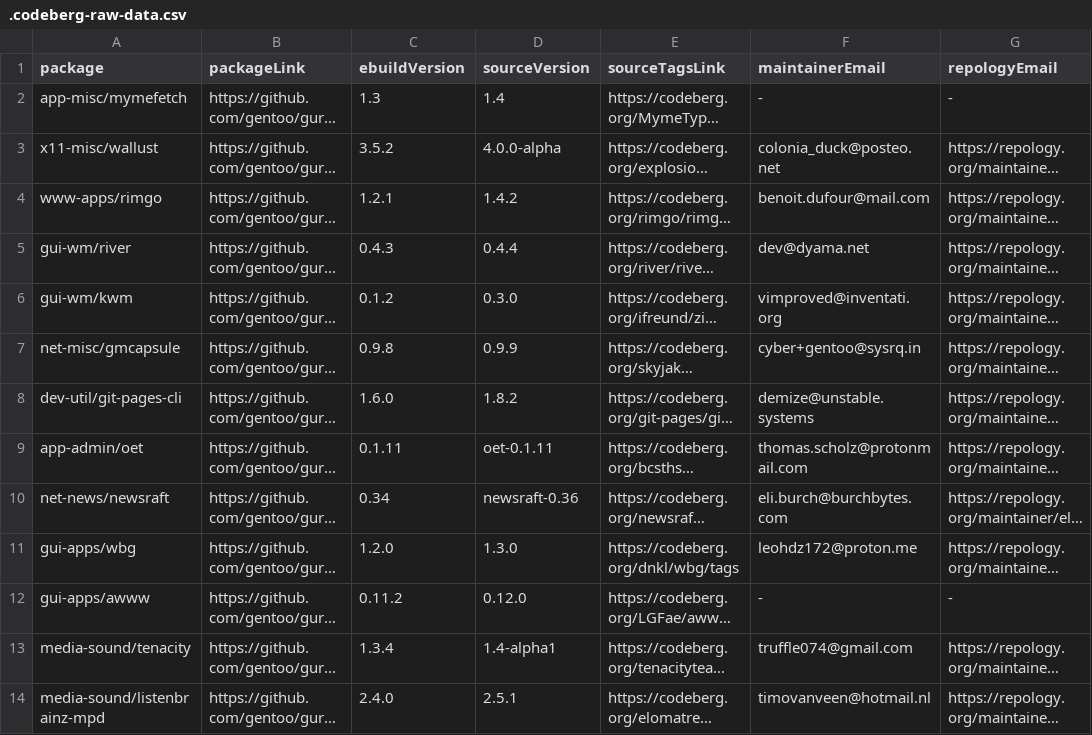
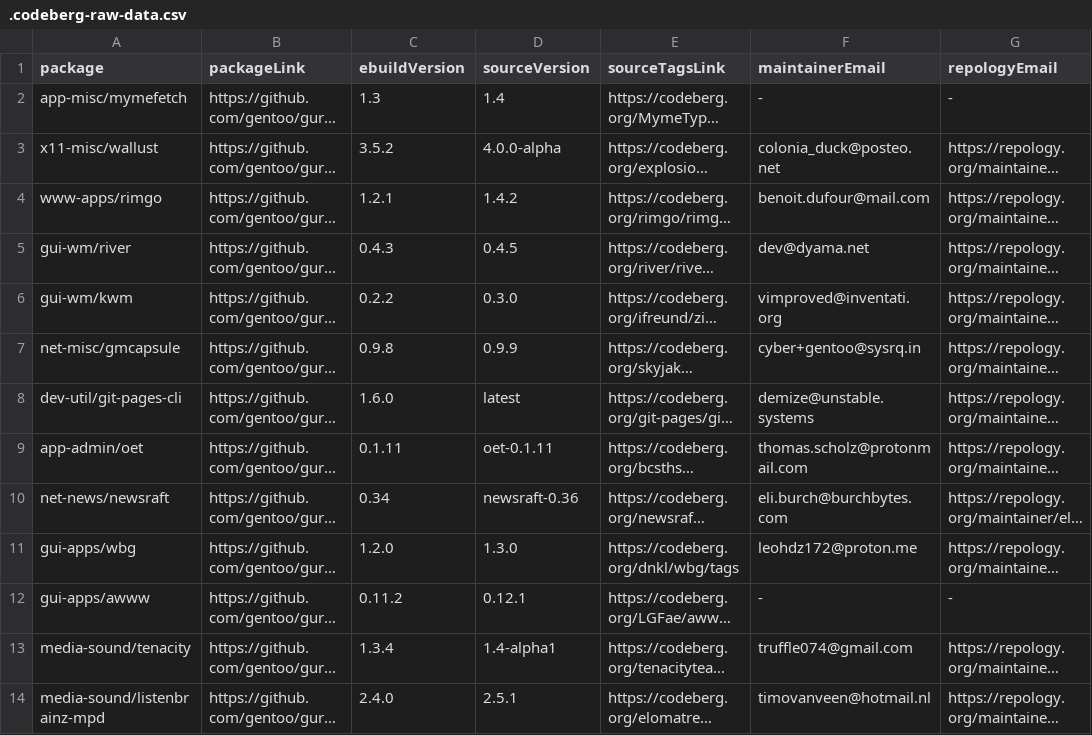
Before and after one commit to ingenarel/gentoo-hit-list, a CSV file: .codeberg-raw-data.csv, drawn as a sheet; only a part is shown; long unchanged cells end in …; the diff names each change by its address in the sheet, - before the commit and + after, or states it on an @@ line.

```diff
--- a/.codeberg-raw-data.csv
+++ b/.codeberg-raw-data.csv
-D5 (sourceVersion): 0.4.4
+D5 (sourceVersion): 0.4.5
-C6 (ebuildVersion): 0.1.2
+C6 (ebuildVersion): 0.2.2
-D8 (sourceVersion): 1.8.2
+D8 (sourceVersion): latest
-D12 (sourceVersion): 0.12.0
+D12 (sourceVersion): 0.12.1
```
Also changed, not shown: .github-raw-data.csv, .gitlab-raw-data.csv, 1 other file.
